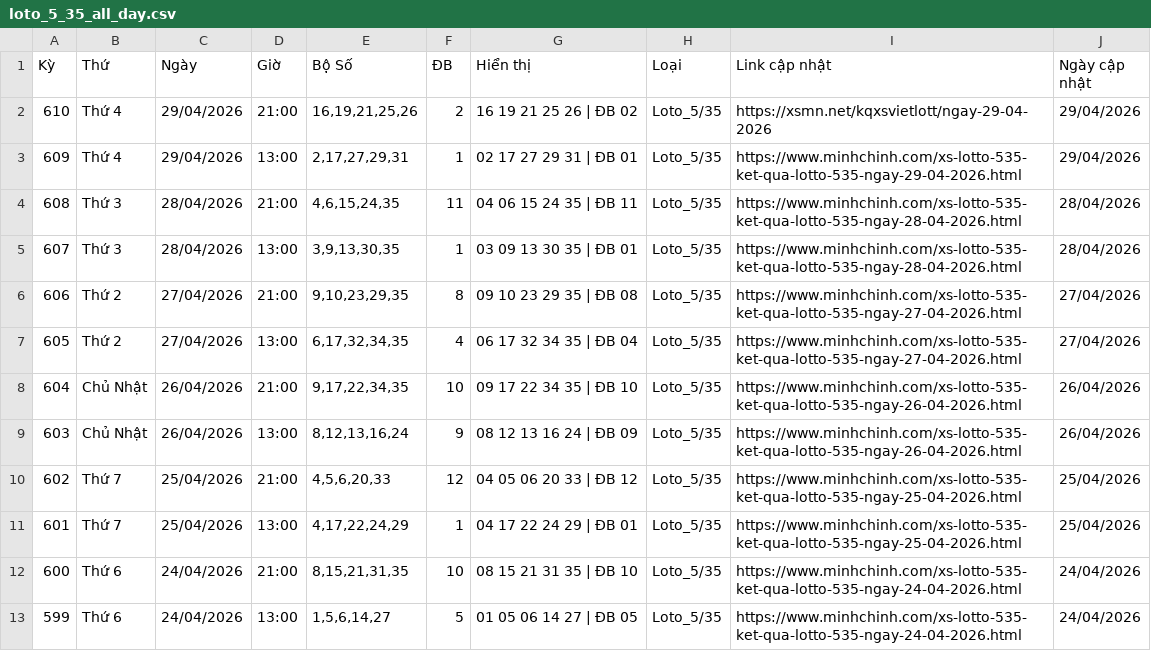
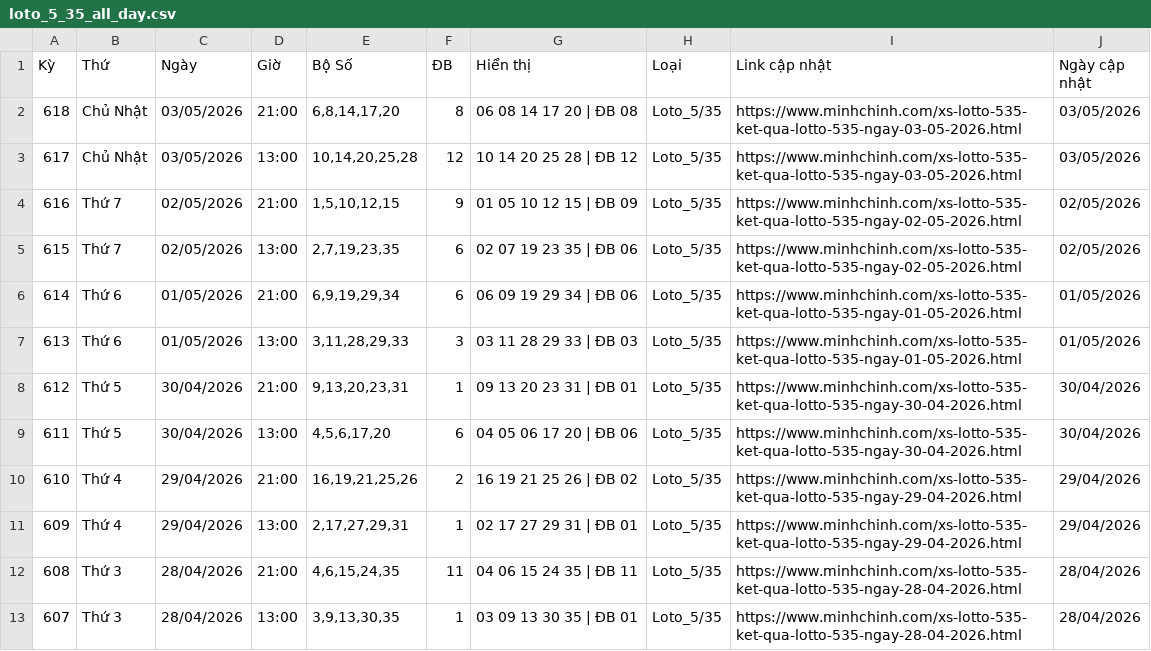
Before and after one commit to LuongTanDat/VietlotFast, a CSV file: data/canonical/loto_5_35_all_day.csv, drawn as a sheet; only a part is shown; the shorter side is filled out with more unchanged rows.

```diff
--- a/data/canonical/loto_5_35_all_day.csv
+++ b/data/canonical/loto_5_35_all_day.csv
@@ -1,3 +1,11 @@
 Kỳ,Thứ,Ngày,Giờ,Bộ Số,ĐB,Hiển thị,Loại,Link cập nhật,Ngày cập nhật
-610,Thứ 4,29/04/2026,21:00,"16,19,21,25,26",2,16 19 21 25 26 | ĐB 02,Loto_5/35,https://xsmn.net/kqxsvietlott/ngay-29-04-2026,29/04/2026
+618,Chủ Nhật,03/05/2026,21:00,"6,8,14,17,20",8,06 08 14 17 20 | ĐB 08,Loto_5/35,https://www.minhchinh.com/xs-lotto-535-ket-qua-lotto-535-ngay-03-05-2026.html,03/05/2026
+617,Chủ Nhật,03/05/2026,13:00,"10,14,20,25,28",12,10 14 20 25 28 | ĐB 12,Loto_5/35,https://www.minhchinh.com/xs-lotto-535-ket-qua-lotto-535-ngay-03-05-2026.html,03/05/2026
+616,Thứ 7,02/05/2026,21:00,"1,5,10,12,15",9,01 05 10 12 15 | ĐB 09,Loto_5/35,https://www.minhchinh.com/xs-lotto-535-ket-qua-lotto-535-ngay-02-05-2026.html,02/05/2026
+615,Thứ 7,02/05/2026,13:00,"2,7,19,23,35",6,02 07 19 23 35 | ĐB 06,Loto_5/35,https://www.minhchinh.com/xs-lotto-535-ket-qua-lotto-535-ngay-02-05-2026.html,02/05/2026
+614,Thứ 6,01/05/2026,21:00,"6,9,19,29,34",6,06 09 19 29 34 | ĐB 06,Loto_5/35,https://www.minhchinh.com/xs-lotto-535-ket-qua-lotto-535-ngay-01-05-2026.html,01/05/2026
+613,Thứ 6,01/05/2026,13:00,"3,11,28,29,33",3,03 11 28 29 33 | ĐB 03,Loto_5/35,https://www.minhchinh.com/xs-lotto-535-ket-qua-lotto-535-ngay-01-05-2026.html,01/05/2026
+612,Thứ 5,30/04/2026,21:00,"9,13,20,23,31",1,09 13 20 23 31 | ĐB 01,Loto_5/35,https://www.minhchinh.com/xs-lotto-535-ket-qua-lotto-535-ngay-30-04-2026.html,30/04/2026
+611,Thứ 5,30/04/2026,13:00,"4,5,6,17,20",6,04 05 06 17 20 | ĐB 06,Loto_5/35,https://www.minhchinh.com/xs-lotto-535-ket-qua-lotto-535-ngay-30-04-2026.html,30/04/2026
+610,Thứ 4,29/04/2026,21:00,"16,19,21,25,26",2,16 19 21 25 26 | ĐB 02,Loto_5/35,https://www.minhchinh.com/xs-lotto-535-ket-qua-lotto-535-ngay-29-04-2026.html,29/04/2026
 609,Thứ 4,29/04/2026,13:00,"2,17,27,29,31",1,02 17 27 29 31 | ĐB 01,Loto_5/35,https://www.minhchinh.com/xs-lotto-535-ket-qua-lotto-535-ngay-29-04-2026.html,29/04/2026
```
Also changed, not shown: data/canonical/max_3d_all_day.csv, data/canonical/max_3d_pro_all_day.csv, 33 other files.
